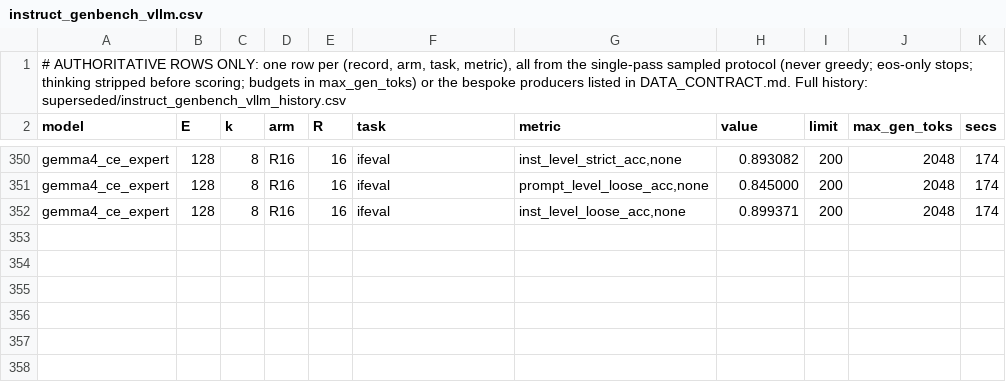
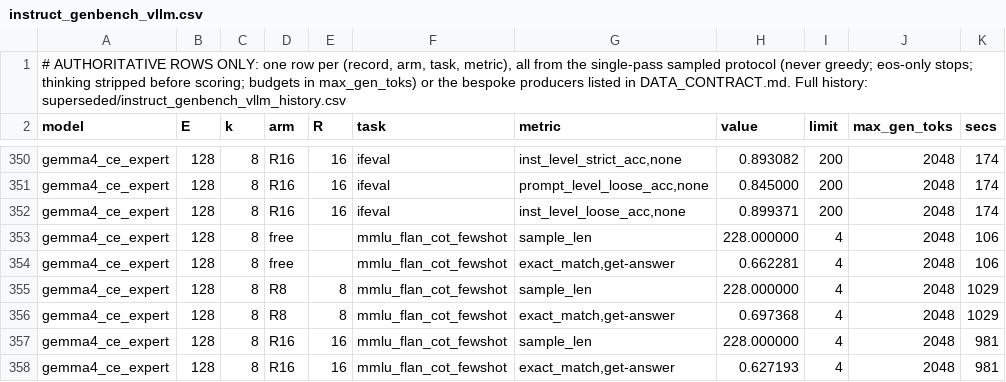
Before and after one commit to ncylich/temporal-moe, a CSV file: results/ablations/instruct_genbench_vllm.csv, drawn as a sheet; only a part is shown, gaps mark what is left out.

Commit message:
expert-LoRA adapted gemma: mmlu

```diff
--- a/results/ablations/instruct_genbench_vllm.csv
+++ b/results/ablations/instruct_genbench_vllm.csv
@@ -352 +352,7 @@ gemma4_ce_expert,128,8,R16,16,ifeval,"prompt_level_loose_acc,none",0.845000,200,
 gemma4_ce_expert,128,8,R16,16,ifeval,"inst_level_loose_acc,none",0.899371,200,2048,174
+gemma4_ce_expert,128,8,free,,mmlu_flan_cot_fewshot,sample_len,228.000000,4,2048,106
+gemma4_ce_expert,128,8,free,,mmlu_flan_cot_fewshot,"exact_match,get-answer",0.662281,4,2048,106
+gemma4_ce_expert,128,8,R8,8,mmlu_flan_cot_fewshot,sample_len,228.000000,4,2048,1029
+gemma4_ce_expert,128,8,R8,8,mmlu_flan_cot_fewshot,"exact_match,get-answer",0.697368,4,2048,1029
+gemma4_ce_expert,128,8,R16,16,mmlu_flan_cot_fewshot,sample_len,228.000000,4,2048,981
+gemma4_ce_expert,128,8,R16,16,mmlu_flan_cot_fewshot,"exact_match,get-answer",0.627193,4,2048,981
```
